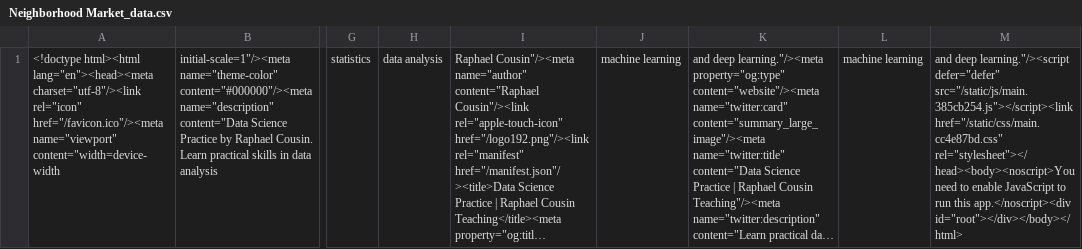
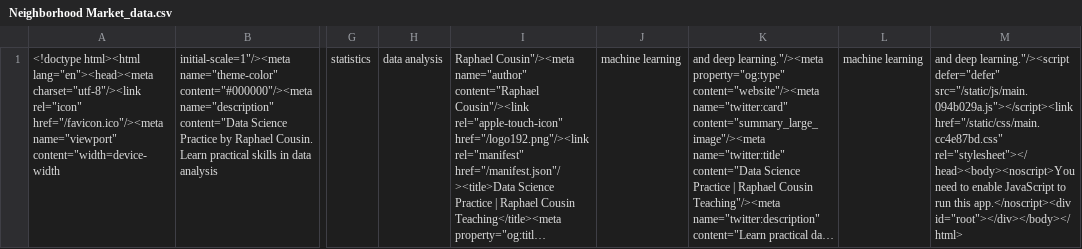
Before and after one commit to racousin/data_science_practice, a CSV file: website/public/modules/module4/exercise/Neighborhood Market_data.csv, drawn as a sheet; only a part is shown, gaps mark what is left out; long unchanged cells end in …; the diff names each change by its address in the sheet, - before the commit and + after, or states it on an @@ line.

```diff
--- a/website/public/modules/module4/exercise/Neighborhood Market_data.csv
+++ b/website/public/modules/module4/exercise/Neighborhood Market_data.csv
-M1: …learning."/><script defer="defer" src="/static/js/main.385cb254.js"></script><link href="/static/css/main.cc4e87bd.css" rel="stylesheet"></head><body><noscript>You…
+M1: …learning."/><script defer="defer" src="/static/js/main.094b029a.js"></script><link href="/static/css/main.cc4e87bd.css" rel="stylesheet"></head><body><noscript>You…
```
Also changed, not shown: 16 other files.
